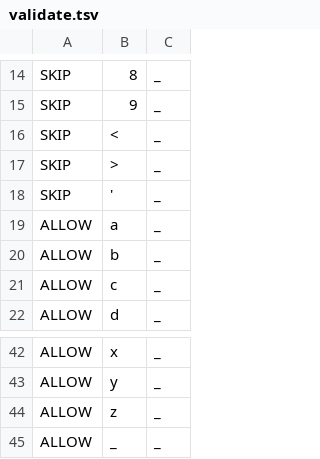
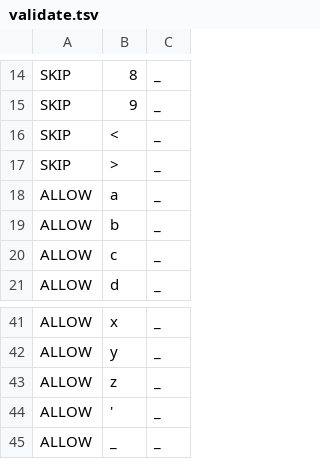
Before and after one commit to ftyers/commonvoice-utils, a TSV file: cvutils/data/sw/validate.tsv, drawn as a sheet; only a part is shown, gaps mark what is left out.

```diff
--- a/cvutils/data/sw/validate.tsv
+++ b/cvutils/data/sw/validate.tsv
@@ -17,3 +17,2 @@ SKIP	<	_
 SKIP	>	_
-SKIP	'	_
 ALLOW	a	_
@@ -44,2 +43,3 @@ ALLOW	y	_
 ALLOW	z	_
+ALLOW	'	_
 ALLOW	_	_
```
Also changed, not shown: 4 other files.
